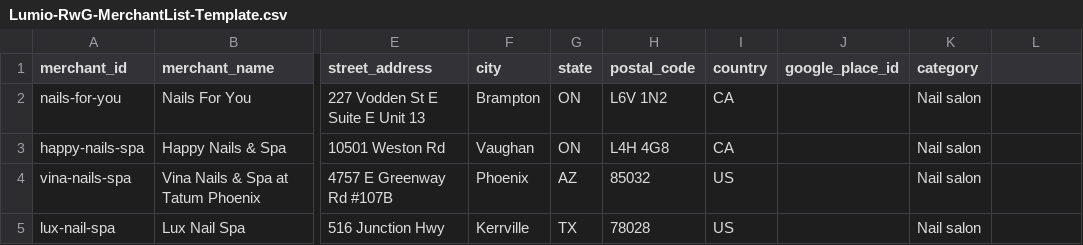
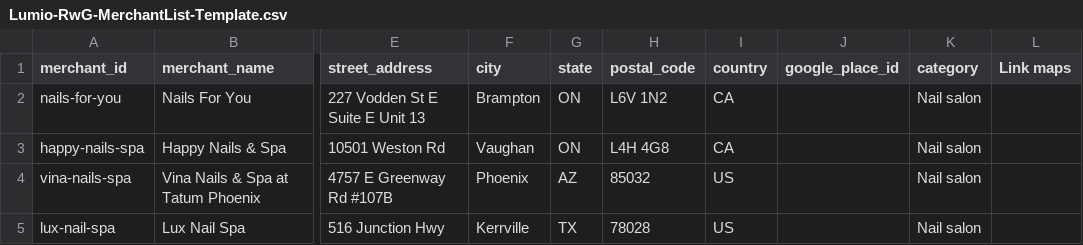
Before and after one commit to lumiobooking/lumio-booking, a CSV file: docs/Lumio-RwG-MerchantList-Template.csv, drawn as a sheet; only a part is shown, gaps mark what is left out; the diff names each change by its address in the sheet, - before the commit and + after, or states it on an @@ line.

```diff
--- a/docs/Lumio-RwG-MerchantList-Template.csv
+++ b/docs/Lumio-RwG-MerchantList-Template.csv
-L1: (empty)
+L1: Link maps
```
Also changed, not shown: 8 other files.
